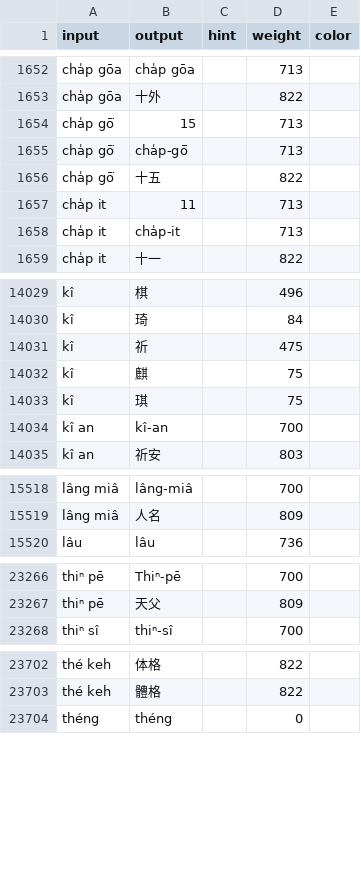
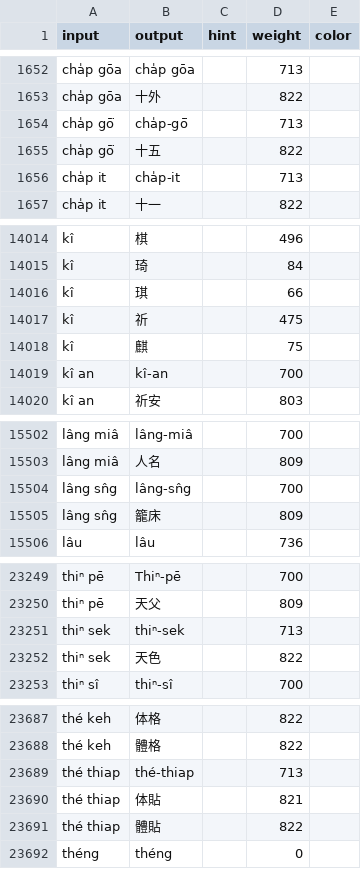
Before and after one commit to aiongg/khiin-data, a CSV file: data/conversions_all.csv, drawn as a sheet; only a part is shown, gaps mark what is left out; removed rows and columns are numbered as before the commit, all else as after; the diff covers the shown part only; the diff names each change by its address in the sheet, - before the commit and + after, or states it on an @@ line.

```diff
--- a/data/conversions_all.csv
+++ b/data/conversions_all.csv
-row 1654: cha̍p gō͘ | 15 |  | 713
-row 1657: cha̍p it | 11 |  | 713
+row 14016: kî | 琪 |  | 66
-row 14033: kî | 琪 |  | 75
+row 15504: lâng sn̂g | lâng-sn̂g |  | 700
+row 15505: lâng sn̂g | 籠床 |  | 809
+row 23251: thiⁿ sek | thiⁿ-sek |  | 713
+row 23252: thiⁿ sek | 天色 |  | 822
+row 23689: thé thiap | thé-thiap |  | 713
+row 23690: thé thiap | 体貼 |  | 821
+row 23691: thé thiap | 體貼 |  | 822
```
Also changed, not shown: 13 added rows, 30 removed rows and 1 moved row elsewhere in this file, data/frequency.csv.
